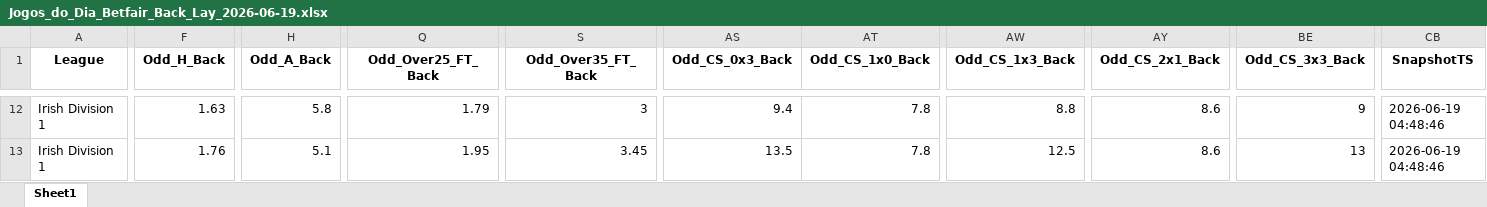
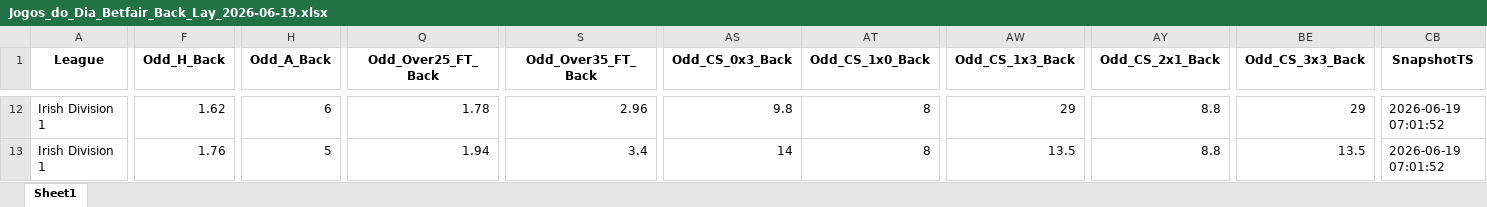
Before and after one commit to mtprado88/jogos_betfair, an Excel workbook: Jogos_do_Dia_Betfair_Back_Lay_2026-06-19.xlsx, sheet Sheet1, drawn as a sheet; only a part is shown, gaps mark what is left out; values as stored, in another font and other column widths than the file's, no borders; the diff covers the shown part only; the diff names each change by its address in the sheet, - before the commit and + after, or states it on an @@ line.

```diff
--- a/Jogos_do_Dia_Betfair_Back_Lay_2026-06-19.xlsx (sheet Sheet1)
+++ b/Jogos_do_Dia_Betfair_Back_Lay_2026-06-19.xlsx (sheet Sheet1)
-F12 (Odd_H_Back): 1.63
+F12 (Odd_H_Back): 1.62
-H12 (Odd_A_Back): 5.8
+H12 (Odd_A_Back): 6
-Q12 (Odd_Over25_FT_Back): 1.79
+Q12 (Odd_Over25_FT_Back): 1.78
-S12 (Odd_Over35_FT_Back): 3
+S12 (Odd_Over35_FT_Back): 2.96
-AS12 (Odd_CS_0x3_Back): 9.4
+AS12 (Odd_CS_0x3_Back): 9.8
-AT12:AT13 (Odd_CS_1x0_Back): 7.8
+AT12:AT13 (Odd_CS_1x0_Back): 8
-AW12 (Odd_CS_1x3_Back): 8.8
+AW12 (Odd_CS_1x3_Back): 29
-AY12:AY13 (Odd_CS_2x1_Back): 8.6
+AY12:AY13 (Odd_CS_2x1_Back): 8.8
-BE12 (Odd_CS_3x3_Back): 9
+BE12 (Odd_CS_3x3_Back): 29
-CB12:CB13 (SnapshotTS): 2026-06-19 04:48:46
+CB12:CB13 (SnapshotTS): 2026-06-19 07:01:52
-H13 (Odd_A_Back): 5.1
+H13 (Odd_A_Back): 5
-Q13 (Odd_Over25_FT_Back): 1.95
+Q13 (Odd_Over25_FT_Back): 1.94
-S13 (Odd_Over35_FT_Back): 3.45
+S13 (Odd_Over35_FT_Back): 3.4
-AS13 (Odd_CS_0x3_Back): 13.5
+AS13 (Odd_CS_0x3_Back): 14
-AW13 (Odd_CS_1x3_Back): 12.5
+AW13 (Odd_CS_1x3_Back): 13.5
-BE13 (Odd_CS_3x3_Back): 13
+BE13 (Odd_CS_3x3_Back): 13.5
```
Also changed, not shown: 2 added rows, 2 removed rows and 711 edited cells elsewhere in this sheet.
